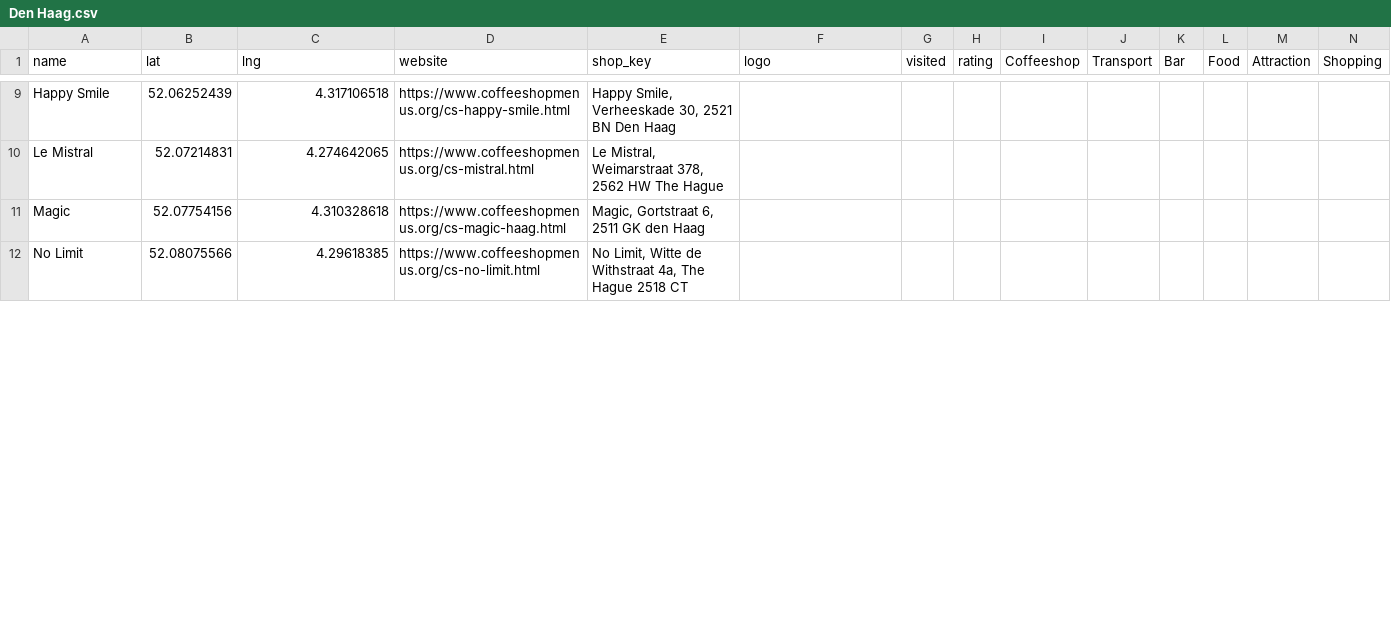
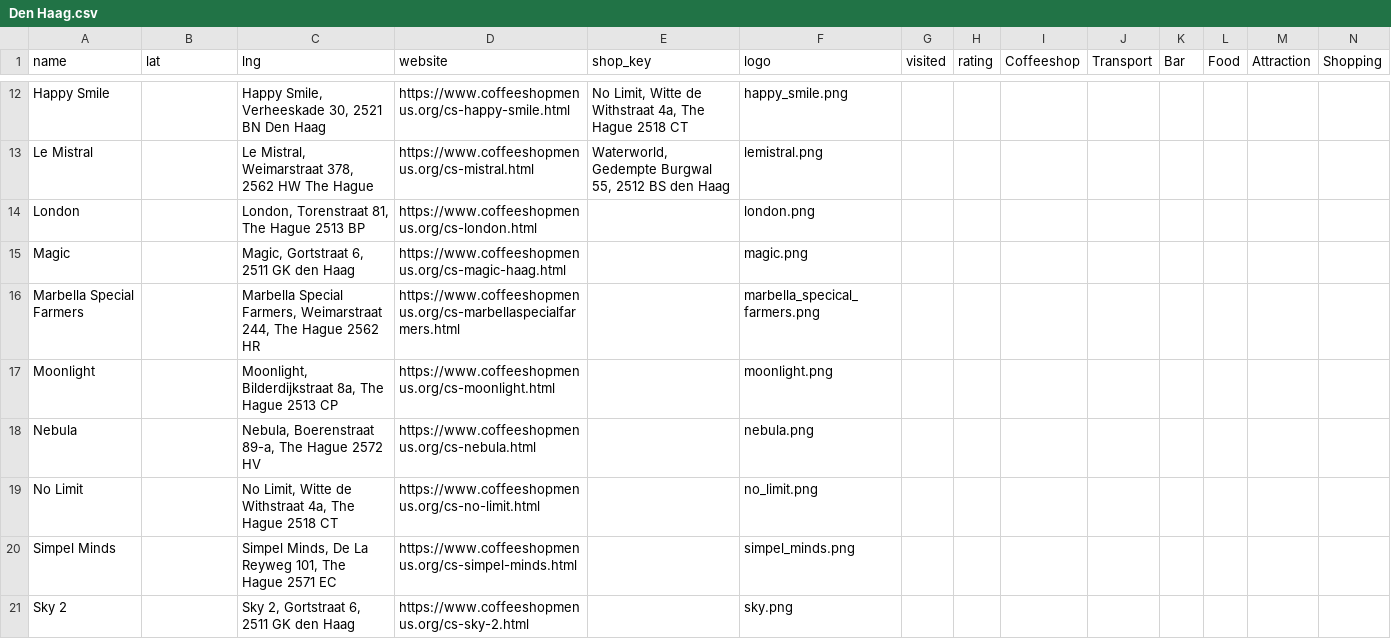
Before and after one commit to Budfinder/main, a CSV file: database/locations/Den Haag.csv, drawn as a sheet; only a part is shown, gaps mark what is left out; addresses are those after the commit; rows hold the shown columns only; the diff covers the shown part only; the diff names each change by its address in the sheet, - before the commit and + after, or states it on an @@ line.

```diff
--- a/database/locations/Den Haag.csv
+++ b/database/locations/Den Haag.csv
-B12 (lat): 52.06252439
+B12 (lat): (empty)
-C12 (lng): 4.317106518
+C12 (lng): Happy Smile, Verheeskade 30, 2521 BN Den Haag
-E12 (shop_key): Happy Smile, Verheeskade 30, 2521 BN Den Haag
+E12 (shop_key): No Limit, Witte de Withstraat 4a, The Hague 2518 CT
-F12 (logo): (empty)
+F12 (logo): happy_smile.png
-B13 (lat): 52.07214831
+B13 (lat): (empty)
-C13 (lng): 4.274642065
+C13 (lng): Le Mistral, Weimarstraat 378, 2562 HW The Hague
-E13 (shop_key): Le Mistral, Weimarstraat 378, 2562 HW The Hague
+E13 (shop_key): Waterworld, Gedempte Burgwal 55, 2512 BS den Haag
-F13 (logo): (empty)
+F13 (logo): lemistral.png
+row 14: London |  | London, Torenstraat 81, The Hague 2513 BP | https://www.coffeeshopmenus.org/cs-london.html |  | london.png
-B15 (lat): 52.07754156
+B15 (lat): (empty)
-C15 (lng): 4.310328618
+C15 (lng): Magic, Gortstraat 6, 2511 GK den Haag
-E15 (shop_key): Magic, Gortstraat 6, 2511 GK den Haag
+E15 (shop_key): (empty)
-F15 (logo): (empty)
+F15 (logo): magic.png
+row 16: Marbella Special Farmers |  | Marbella Special Farmers, Weimarstraat 244, The Hague 2562 HR | https://www.coffeeshopmenus.org/cs-marbellaspecialfarmers.html |  | marbella_specical_farmers.png
+row 17: Moonlight |  | Moonlight, Bilderdijkstraat 8a, The Hague 2513 CP | https://www.coffeeshopmenus.org/cs-moonlight.html |  | moonlight.png
+row 18: Nebula |  | Nebula, Boerenstraat 89-a, The Hague 2572 HV | https://www.coffeeshopmenus.org/cs-nebula.html |  | nebula.png
-B19 (lat): 52.08075566
+B19 (lat): (empty)
-C19 (lng): 4.29618385
+C19 (lng): No Limit, Witte de Withstraat 4a, The Hague 2518 CT
-E19 (shop_key): No Limit, Witte de Withstraat 4a, The Hague 2518 CT
+E19 (shop_key): (empty)
-F19 (logo): (empty)
+F19 (logo): no_limit.png
+row 20: Simpel Minds |  | Simpel Minds, De La Reyweg 101, The Hague 2571 EC | https://www.coffeeshopmenus.org/cs-simpel-minds.html |  | simpel_minds.png
+row 21: Sky 2 |  | Sky 2, Gortstraat 6, 2511 GK den Haag | https://www.coffeeshopmenus.org/cs-sky-2.html |  | sky.png
```
Also changed, not shown: 12 added rows and 30 edited cells elsewhere in this file, database/csd.csv, database/locations/amsterdamLoc.csv, 45 other files.
